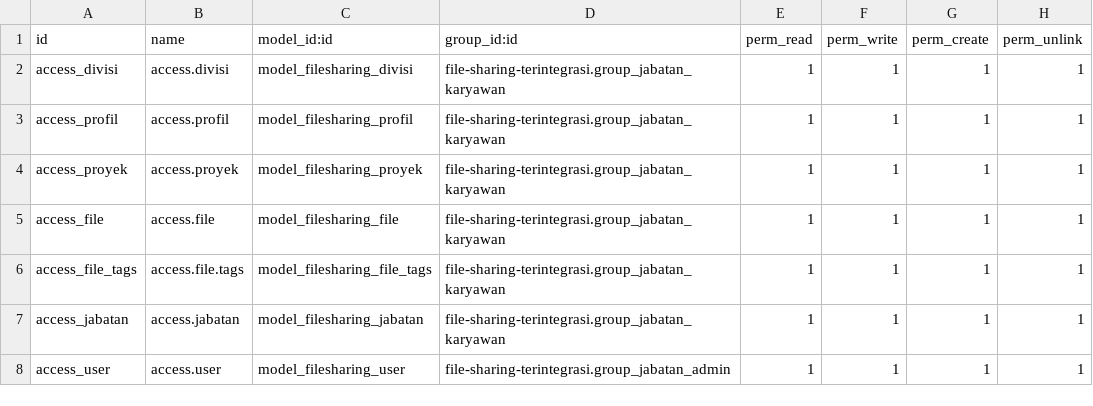
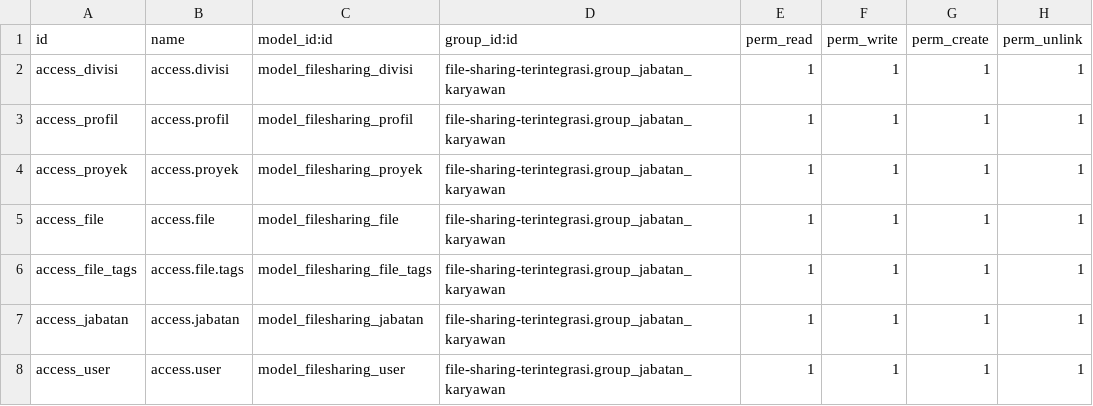
Before and after one commit to jspmarc/Akademis.id-file-sharing-terintegrasi-IF3141, a CSV file: src/security/ir.model.access.csv, drawn as a sheet.

```diff
--- a/src/security/ir.model.access.csv
+++ b/src/security/ir.model.access.csv
@@ -7,2 +7,2 @@ access_file_tags,access.file.tags,model_filesharing_file_tags,file-sharing-terin
 access_jabatan,access.jabatan,model_filesharing_jabatan,file-sharing-terintegrasi.group_jabatan_karyawan,1,1,1,1
-access_user,access.user,model_filesharing_user,file-sharing-terintegrasi.group_jabatan_admin,1,1,1,1
+access_user,access.user,model_filesharing_user,file-sharing-terintegrasi.group_jabatan_karyawan,1,1,1,1
```
Also changed, not shown: 5 other files.
